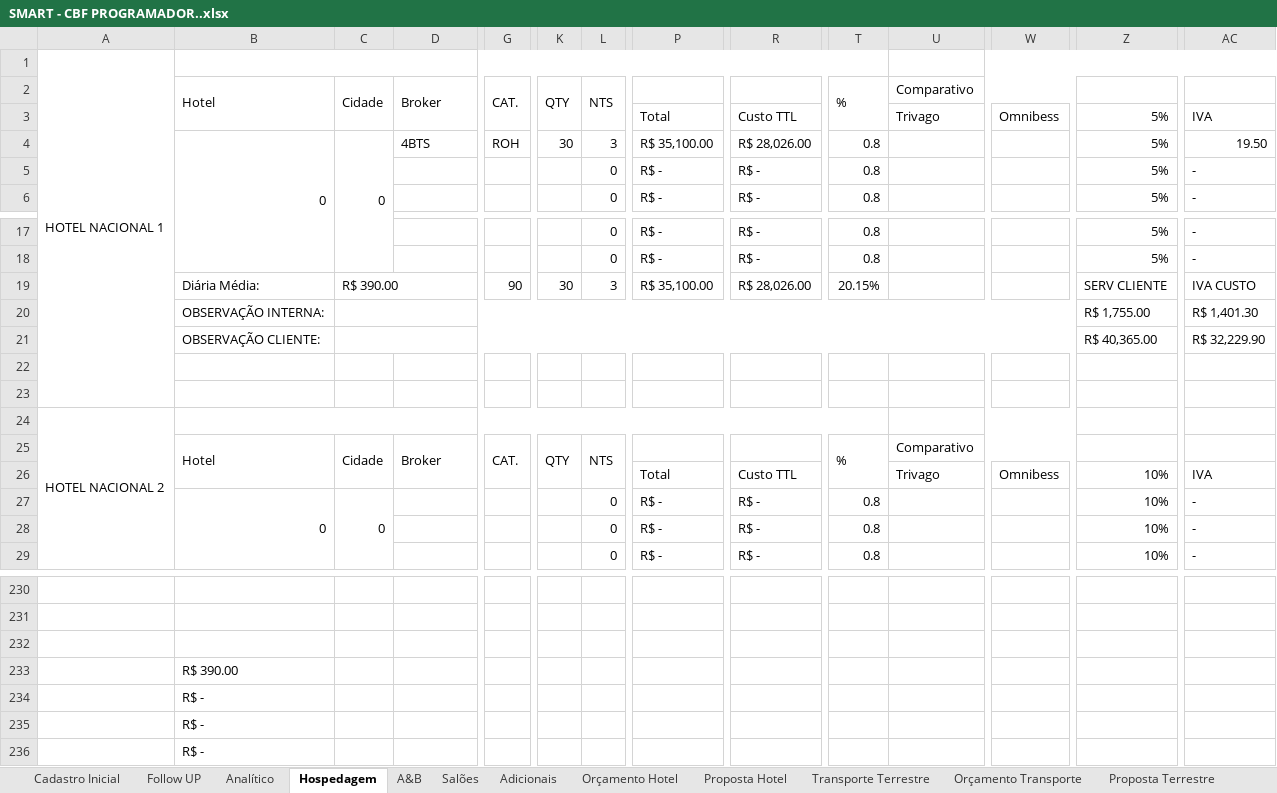
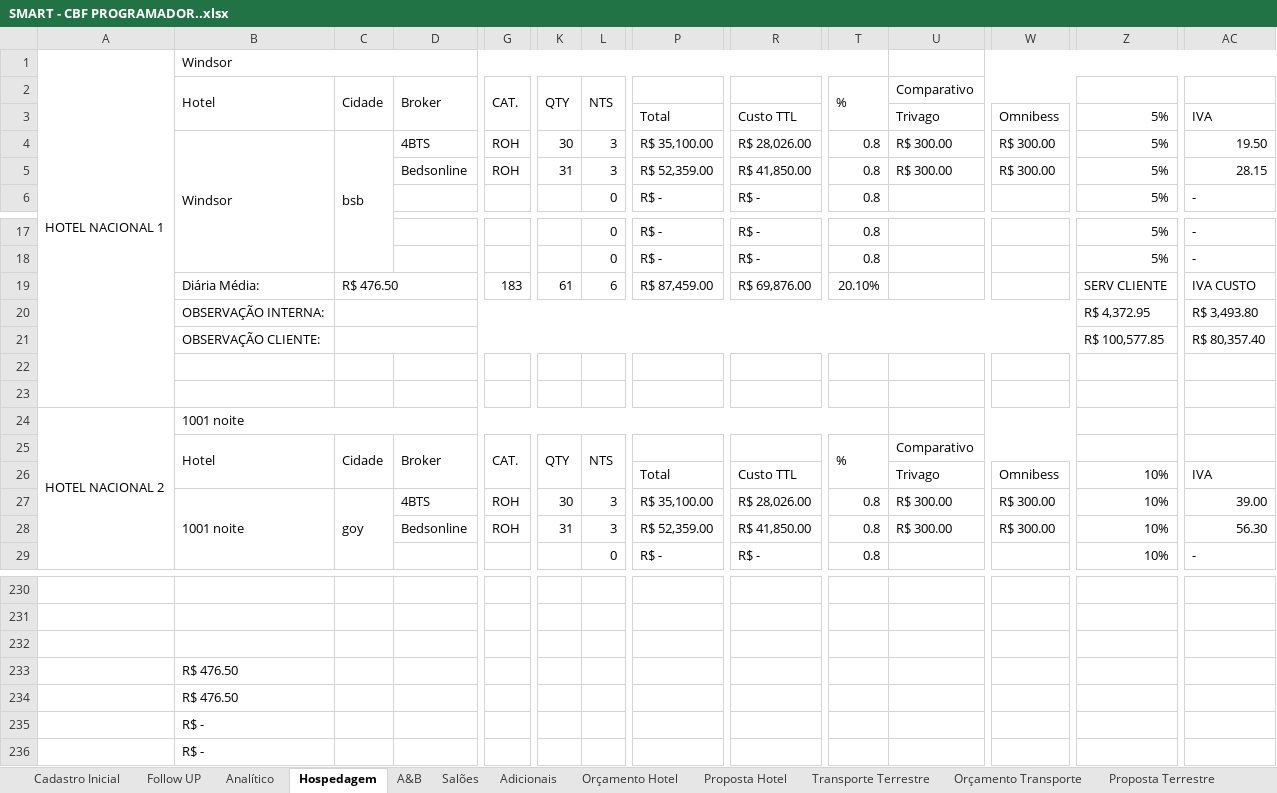
Before and after one commit to kelvimguidini/smart-app, an Excel workbook: Docs/SMART - CBF PROGRAMADOR..xlsx, sheet Hospedagem, drawn as a sheet; only a part is shown, gaps mark what is left out; values as stored, in another font and other column widths than the file's, no cell formats; conditional formats not drawn; removed rows and columns are numbered as before the commit, all else as after; rows hold the shown columns only; the diff covers the shown part only; the diff names each change by its address in the sheet, - before the commit and + after, or states it on an @@ line.

```diff
--- a/Docs/SMART - CBF PROGRAMADOR..xlsx (sheet Hospedagem)
+++ b/Docs/SMART - CBF PROGRAMADOR..xlsx (sheet Hospedagem)
-B1: (empty)
+B1: Windsor
-B4: 0
+B4: Windsor
-C4: 0
+C4: bsb
-U4: (empty)
+U4: R$ 300.00
-W4: (empty)
+W4: R$ 300.00
-row 5:  |  |  |  |  |  | 0 | R$ - | R$ - | 0.8 |  |  | 5% | -
+row 5:  |  |  | Bedsonline | ROH | 31 | 3 | R$ 52,359.00 | R$ 41,850.00 | 0.8 | R$ 300.00 | R$ 300.00 | 5% | 28.15
-C19: R$ 390.00
+C19: R$ 476.50
-G19: 90
+G19: 183
-K19: 30
+K19: 61
-L19: 3
+L19: 6
-P19: R$ 35,100.00
+P19: R$ 87,459.00
-R19: R$ 28,026.00
+R19: R$ 69,876.00
-T19: 20.15%
+T19: 20.10%
-row 20:  | OBSERVAÇÃO INTERNA: |  |  |  |  |  |  |  |  |  |  | R$ 1,755.00 | R$ 1,401.30
+row 20:  | OBSERVAÇÃO INTERNA: |  |  |  |  |  |  |  |  |  |  | R$ 4,372.95 | R$ 3,493.80
-Z21: R$ 40,365.00
+Z21: R$ 100,577.85
-AC21: R$ 32,229.90
+AC21: R$ 80,357.40
-B24: (empty)
+B24: 1001 noite
-row 27:  | 0 | 0 |  |  |  | 0 | R$ - | R$ - | 0.8 |  |  | 10% | -
-row 28:  |  |  |  |  |  | 0 | R$ - | R$ - | 0.8 |  |  | 10% | -
+row 27:  | 1001 noite | goy | 4BTS | ROH | 30 | 3 | R$ 35,100.00 | R$ 28,026.00 | 0.8 | R$ 300.00 | R$ 300.00 | 10% | 39.00
+row 28:  |  |  | Bedsonline | ROH | 31 | 3 | R$ 52,359.00 | R$ 41,850.00 | 0.8 | R$ 300.00 | R$ 300.00 | 10% | 56.30
-B233: R$ 390.00
+B233: R$ 476.50
-B234: R$ -
+B234: R$ 476.50
```
Also changed, not shown: 1 added row, 1 removed row and 9 edited cells elsewhere in this sheet, sheet DADOS, sheet Proposta Hotel, sheet Analítico, sheet Orçamento Hotel, sheet Cadastro Inicial, sheet Orçamento Transporte, 7 more sheets, cell formats, formulas that keep their value, hidden cells, charts or pictures, 29 other files.
